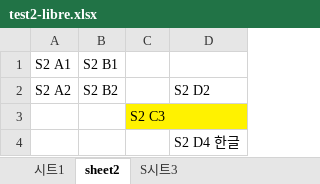
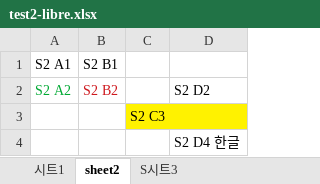
Before and after one commit to QtExcel/QXlsx, an Excel workbook: Copycat/test2-libre.xlsx, sheet sheet2, drawn as a sheet; values as stored, in another font and other column widths than the file's, no borders; the diff names each change by its address in the sheet, - before the commit and + after, or states it on an @@ line.

```diff
--- a/Copycat/test2-libre.xlsx (sheet sheet2)
+++ b/Copycat/test2-libre.xlsx (sheet sheet2)
-A2 text colour: black
+A2 text colour: #00A933
-B2 text colour: black
+B2 text colour: #CE181E
```
Also changed, not shown: 1 other file.
